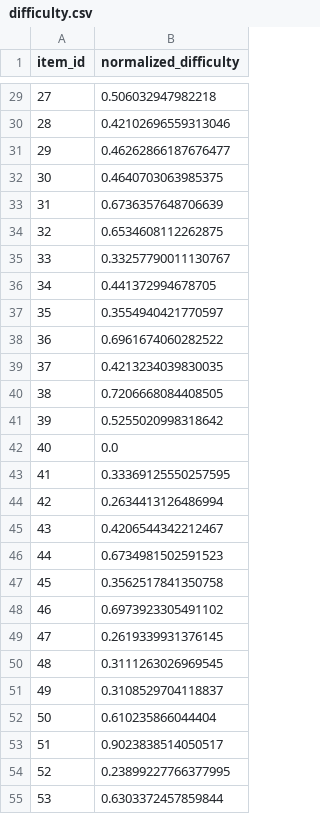
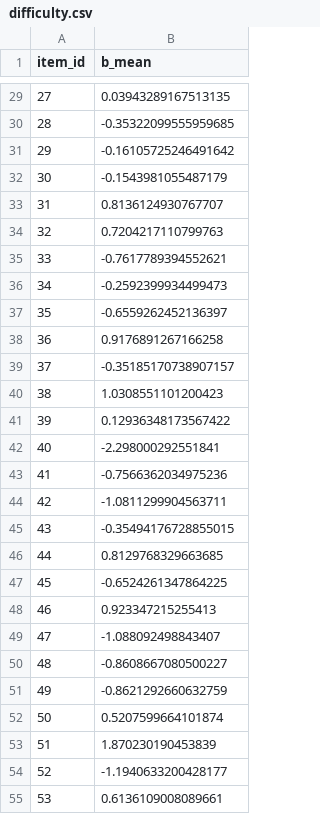
Before and after one commit to ASTRAL-Group/benchmark-difficulty-measure, a CSV file: data/benchmarks/GPQA-Diamond/difficulty.csv, drawn as a sheet; only a part is shown, gaps mark what is left out; the diff covers the shown part only.

```diff
--- a/data/benchmarks/GPQA-Diamond/difficulty.csv
+++ b/data/benchmarks/GPQA-Diamond/difficulty.csv
@@ -1 +1 @@
-item_id,normalized_difficulty
+item_id,b_mean
@@ -29,27 +29,27 @@ item_id,normalized_difficulty
-27,0.506032947982218
-28,0.42102696559313046
-29,0.46262866187676477
-30,0.4640703063985375
-31,0.6736357648706639
-32,0.6534608112262875
-33,0.33257790011130767
-34,0.441372994678705
-35,0.3554940421770597
-36,0.6961674060282522
-37,0.4213234039830035
-38,0.7206668084408505
-39,0.5255020998318642
-40,0.0
-41,0.33369125550257595
-42,0.2634413126486994
-43,0.4206544342212467
-44,0.6734981502591523
-45,0.3562517841350758
-46,0.6973923305491102
-47,0.2619339931376145
-48,0.3111263026969545
-49,0.3108529704118837
-50,0.610235866044404
-51,0.9023838514050517
-52,0.23899227766377995
-53,0.6303372457859844
+27,0.03943289167513135
+28,-0.35322099555959685
+29,-0.16105725246491642
+30,-0.1543981055487179
+31,0.8136124930767707
+32,0.7204217110799763
+33,-0.7617789394552621
+34,-0.2592399934499473
+35,-0.6559262452136397
+36,0.9176891267166258
+37,-0.35185170738907157
+38,1.0308551101200423
+39,0.12936348173567422
+40,-2.298000292551841
+41,-0.7566362034975236
+42,-1.0811299904563711
+43,-0.35494176728855015
+44,0.8129768329663685
+45,-0.6524261347864225
+46,0.923347215255413
+47,-1.088092498843407
+48,-0.8608667080500227
+49,-0.8621292660632759
+50,0.5207599664101874
+51,1.870230190453839
+52,-1.1940633200428177
+53,0.6136109008089661
```
Also changed, not shown: 171 edited cells elsewhere in this file, data/benchmarks/BBH-3 objects/difficulty.csv, data/benchmarks/GAIA/difficulty.csv, 23 other files.
